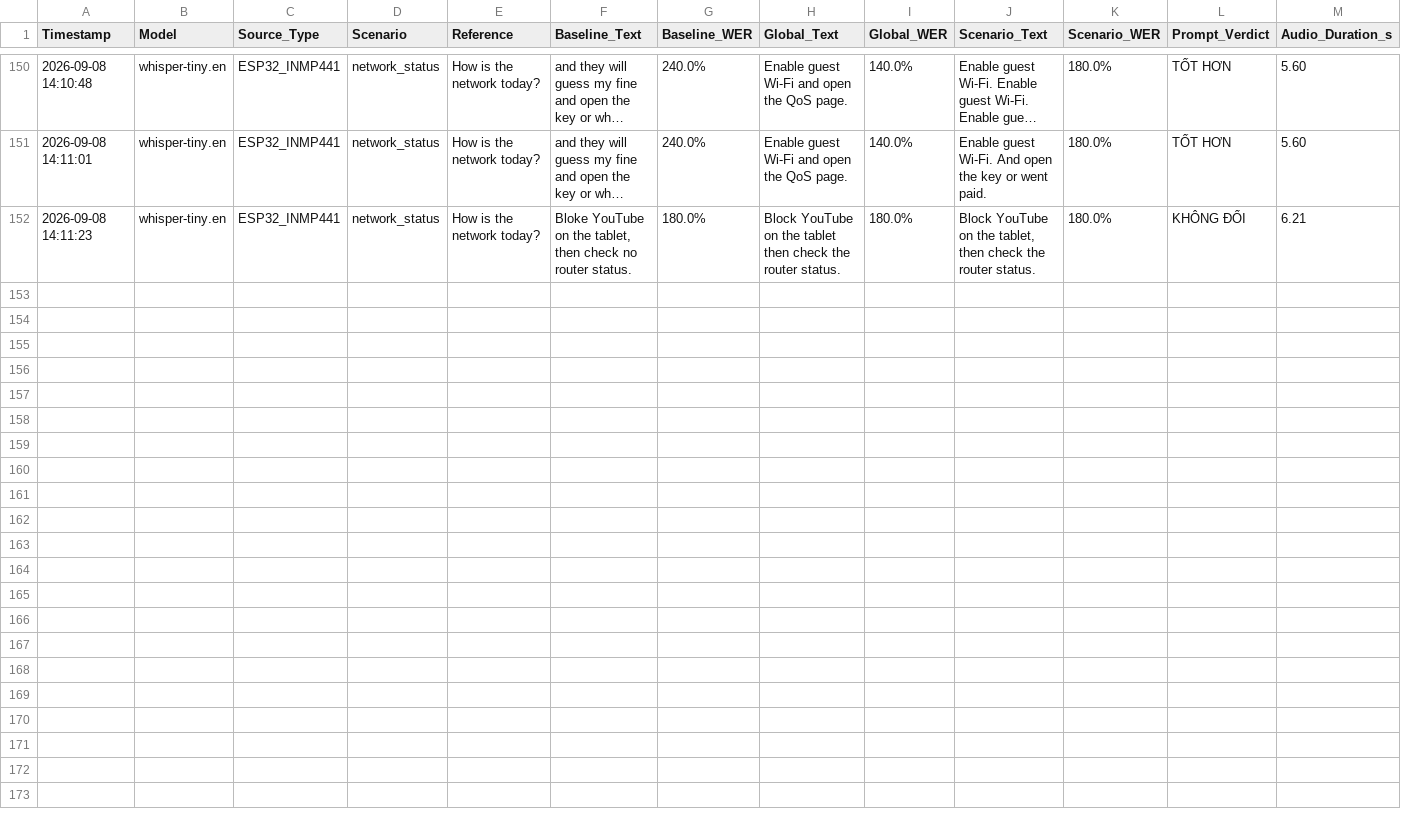
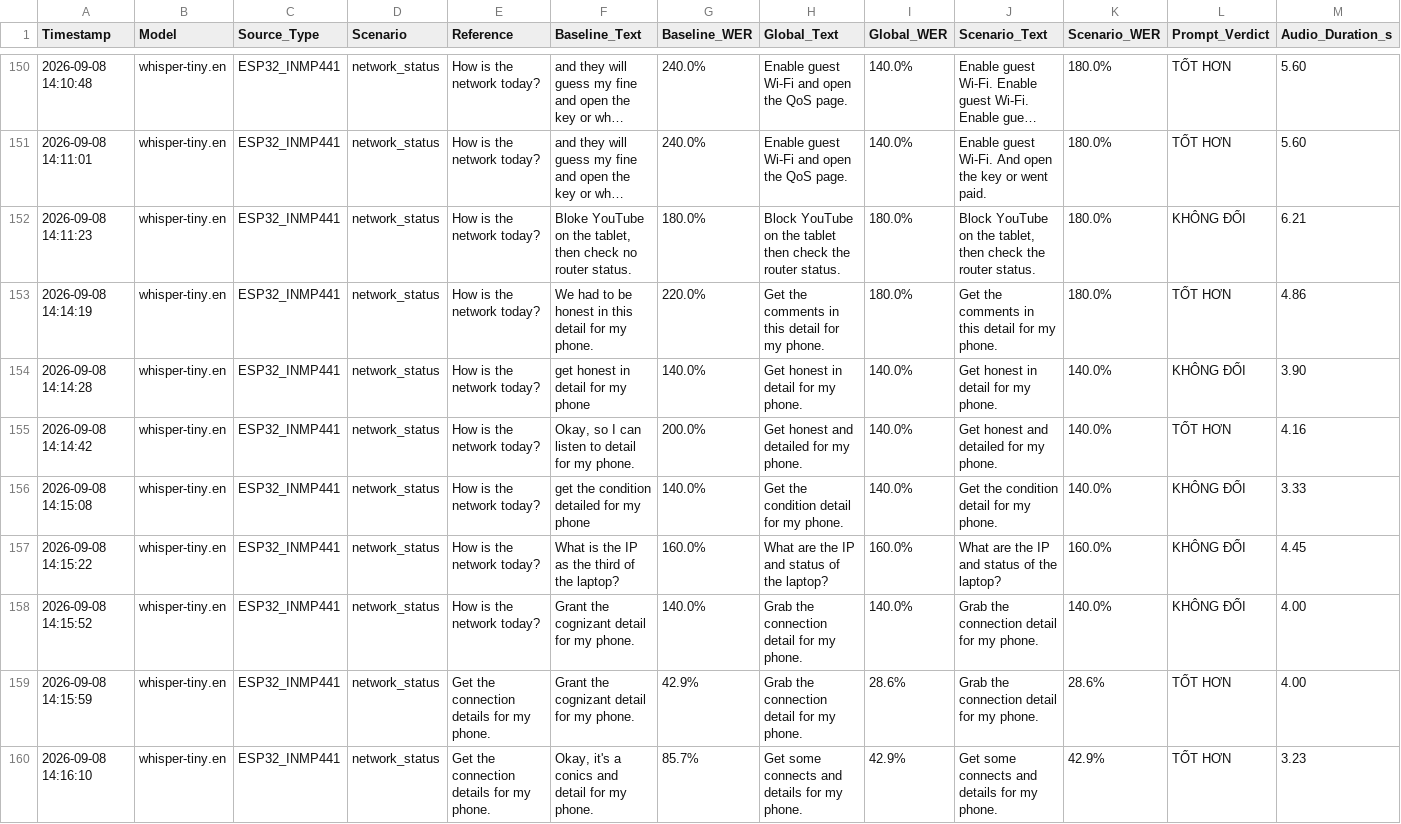
Before and after one commit to LeDinhLongAnh/STT_en_grammar, a CSV file: experiments/whisper_initial_prompt/test_history.csv, drawn as a sheet; only a part is shown, gaps mark what is left out; long unchanged cells end in …; rows hold the shown columns only; the diff names each change by its address in the sheet, - before the commit and + after, or states it on an @@ line.

Commit message:
Fix: Bo sung tu khoa connection details va gateway information vao run.py

```diff
--- a/experiments/whisper_initial_prompt/test_history.csv
+++ b/experiments/whisper_initial_prompt/test_history.csv
+row 153: 2026-09-08 14:14:19 | whisper-tiny.en | ESP32_INMP441 | network_status | How is the network today? | We had to be honest in this detail for my phone. | 220.0% | Get the comments in this detail for my phone. | 180.0% | Get the comments in this detail for my phone. | 180.0% | TỐT HƠN | 4.86
+row 154: 2026-09-08 14:14:28 | whisper-tiny.en | ESP32_INMP441 | network_status | How is the network today? | get honest in detail for my phone | 140.0% | Get honest in detail for my phone. | 140.0% | Get honest in detail for my phone. | 140.0% | KHÔNG ĐỔI | 3.90
+row 155: 2026-09-08 14:14:42 | whisper-tiny.en | ESP32_INMP441 | network_status | How is the network today? | Okay, so I can listen to detail for my phone. | 200.0% | Get honest and detailed for my phone. | 140.0% | Get honest and detailed for my phone. | 140.0% | TỐT HƠN | 4.16
+row 156: 2026-09-08 14:15:08 | whisper-tiny.en | ESP32_INMP441 | network_status | How is the network today? | get the condition detailed for my phone | 140.0% | Get the condition detail for my phone. | 140.0% | Get the condition detail for my phone. | 140.0% | KHÔNG ĐỔI | 3.33
+row 157: 2026-09-08 14:15:22 | whisper-tiny.en | ESP32_INMP441 | network_status | How is the network today? | What is the IP as the third of the laptop? | 160.0% | What are the IP and status of the laptop? | 160.0% | What are the IP and status of the laptop? | 160.0% | KHÔNG ĐỔI | 4.45
+row 158: 2026-09-08 14:15:52 | whisper-tiny.en | ESP32_INMP441 | network_status | How is the network today? | Grant the cognizant detail for my phone. | 140.0% | Grab the connection detail for my phone. | 140.0% | Grab the connection detail for my phone. | 140.0% | KHÔNG ĐỔI | 4.00
+row 159: 2026-09-08 14:15:59 | whisper-tiny.en | ESP32_INMP441 | network_status | Get the connection details for my phone. | Grant the cognizant detail for my phone. | 42.9% | Grab the connection detail for my phone. | 28.6% | Grab the connection detail for my phone. | 28.6% | TỐT HƠN | 4.00
+row 160: 2026-09-08 14:16:10 | whisper-tiny.en | ESP32_INMP441 | network_status | Get the connection details for my phone. | Okay, it's a conics and detail for my phone. | 85.7% | Get some connects and details for my phone. | 42.9% | Get some connects and details for my phone. | 42.9% | TỐT HƠN | 3.23
```
Also changed, not shown: 1 other file.
